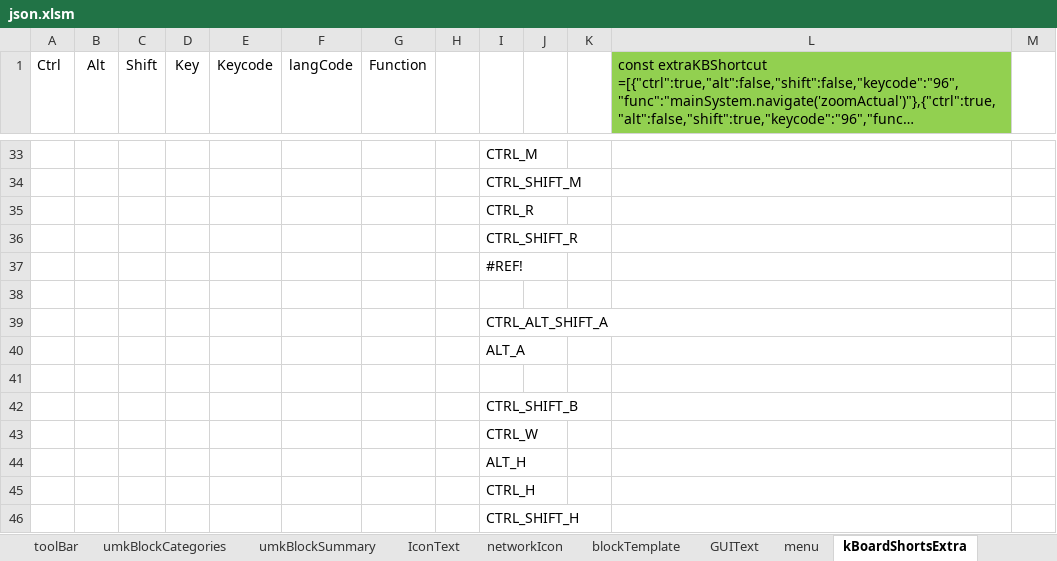
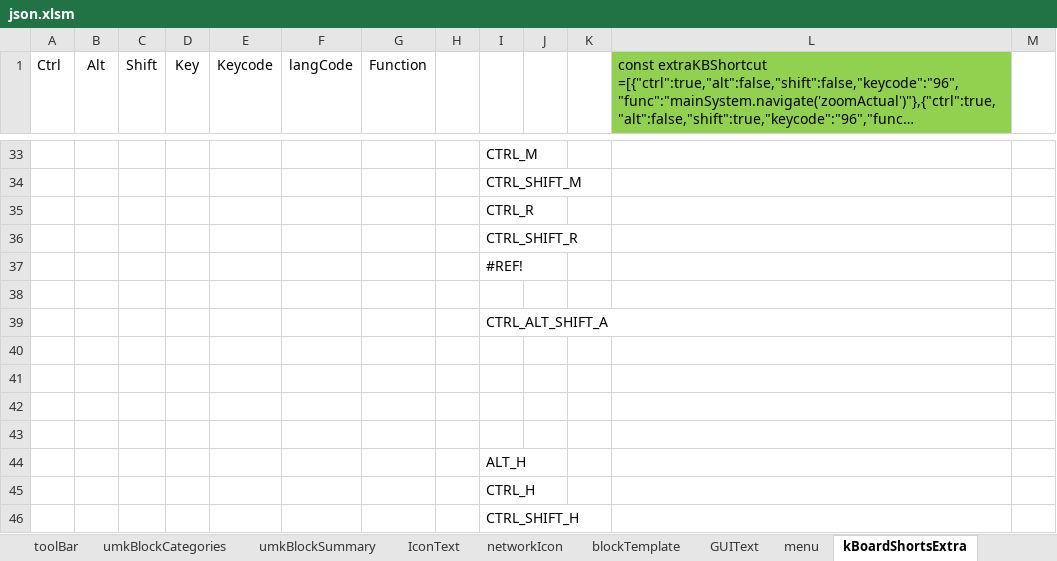
Before and after one commit to skgadi/umk, an Excel workbook: Generators/json.xlsm, sheet kBoardShortsExtra, drawn as a sheet; only a part is shown, gaps mark what is left out; long unchanged cells end in …; values as stored, in another font and other column widths than the file's, no borders; conditional formats not drawn; removed rows and columns are numbered as before the commit, all else as after; the diff names each change by its address in the sheet, - before the commit and + after, or states it on an @@ line.

```diff
--- a/Generators/json.xlsm (sheet kBoardShortsExtra)
+++ b/Generators/json.xlsm (sheet kBoardShortsExtra)
-row 40:  |  |  |  |  |  |  |  | ALT_A
-I41: CTRL_SHIFT_B
+I41: (empty)
-I42: CTRL_W
+I42: (empty)
+row 43: (empty)
```
Also changed, not shown: sheet menu, formulas that keep their value, internet/website-text.xlsm, 27 other files.
